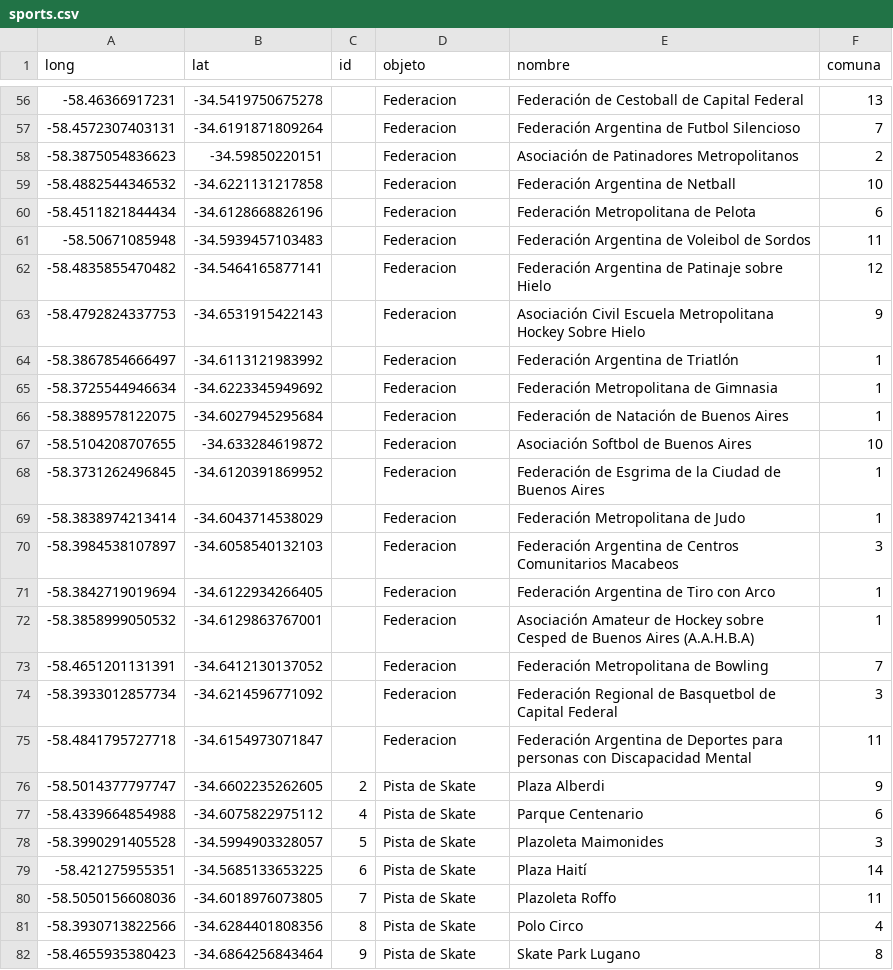
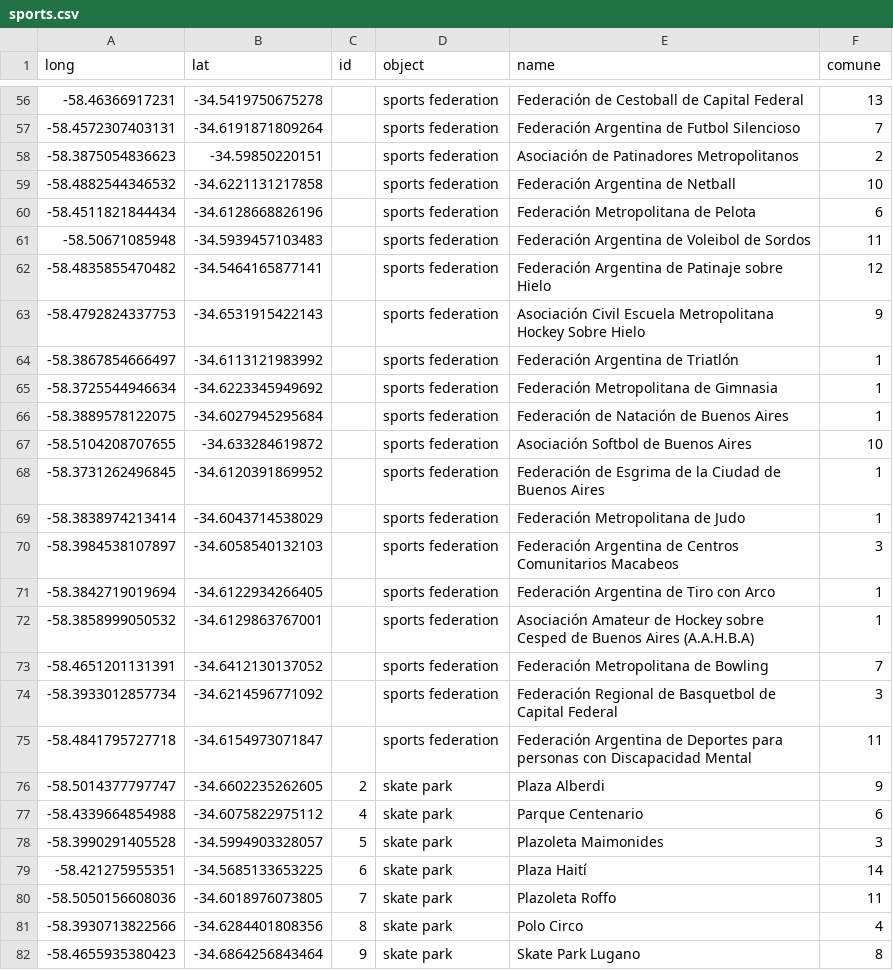
Before and after one commit to buenos-casa/data, a CSV file: Datasets/Completed Datasets/sports.csv, drawn as a sheet; only a part is shown, gaps mark what is left out; the diff covers the shown part only.

```diff
--- a/Datasets/Completed Datasets/sports.csv
+++ b/Datasets/Completed Datasets/sports.csv
@@ -1 +1 @@
-long,lat,id,objeto,nombre,comuna
+long,lat,id,object,name,comune
@@ -56,27 +56,27 @@ long,lat,id,objeto,nombre,comuna
--58.46366917231,-34.5419750675278,,Federacion,Federación de Cestoball de Capital Federal,13
--58.4572307403131,-34.6191871809264,,Federacion,Federación Argentina de Futbol Silencioso,7
--58.3875054836623,-34.59850220151,,Federacion,Asociación de Patinadores Metropolitanos,2
--58.4882544346532,-34.6221131217858,,Federacion,Federación Argentina de Netball,10
--58.4511821844434,-34.6128668826196,,Federacion,Federación Metropolitana de  Pelota,6
--58.50671085948,-34.5939457103483,,Federacion,Federación Argentina de Voleibol de Sordos,11
--58.4835855470482,-34.5464165877141,,Federacion,Federación Argentina de Patinaje sobre Hielo,12
--58.4792824337753,-34.6531915422143,,Federacion,Asociación Civil Escuela Metropolitana Hockey Sobre Hielo,9
--58.3867854666497,-34.6113121983992,,Federacion,Federación Argentina de Triatlón,1
--58.3725544946634,-34.6223345949692,,Federacion,Federación Metropolitana de Gimnasia,1
--58.3889578122075,-34.6027945295684,,Federacion,Federación de Natación de Buenos Aires,1
--58.5104208707655,-34.633284619872,,Federacion,Asociación Softbol de Buenos Aires,10
--58.3731262496845,-34.6120391869952,,Federacion,Federación de Esgrima de la Ciudad de Buenos Aires,1
--58.3838974213414,-34.6043714538029,,Federacion,Federación Metropolitana de Judo,1
--58.3984538107897,-34.6058540132103,,Federacion,Federación Argentina de Centros Comunitarios Macabeos,3
--58.3842719019694,-34.6122934266405,,Federacion,Federación Argentina de Tiro con Arco,1
--58.3858999050532,-34.6129863767001,,Federacion,Asociación Amateur de Hockey sobre Cesped de Buenos Aires (A.A.H.B.A),1
--58.4651201131391,-34.6412130137052,,Federacion,Federación Metropolitana de Bowling,7
--58.3933012857734,-34.6214596771092,,Federacion,Federación Regional de Basquetbol de Capital Federal,3
--58.4841795727718,-34.6154973071847,,Federacion,Federación Argentina de Deportes para personas con Discapacidad Mental,11
--58.5014377797747,-34.6602235262605,2,Pista de Skate,Plaza Alberdi,9
--58.4339664854988,-34.6075822975112,4,Pista de Skate,Parque Centenario,6
--58.3990291405528,-34.5994903328057,5,Pista de Skate,Plazoleta Maimonides,3
--58.421275955351,-34.5685133653225,6,Pista de Skate,Plaza Haití,14
--58.5050156608036,-34.6018976073805,7,Pista de Skate,Plazoleta Roffo,11
--58.3930713822566,-34.6284401808356,8,Pista de Skate,Polo Circo,4
--58.4655935380423,-34.6864256843464,9,Pista de Skate,Skate Park Lugano,8
+-58.46366917231,-34.5419750675278,,sports federation,Federación de Cestoball de Capital Federal,13
+-58.4572307403131,-34.6191871809264,,sports federation,Federación Argentina de Futbol Silencioso,7
+-58.3875054836623,-34.59850220151,,sports federation,Asociación de Patinadores Metropolitanos,2
+-58.4882544346532,-34.6221131217858,,sports federation,Federación Argentina de Netball,10
+-58.4511821844434,-34.6128668826196,,sports federation,Federación Metropolitana de  Pelota,6
+-58.50671085948,-34.5939457103483,,sports federation,Federación Argentina de Voleibol de Sordos,11
+-58.4835855470482,-34.5464165877141,,sports federation,Federación Argentina de Patinaje sobre Hielo,12
+-58.4792824337753,-34.6531915422143,,sports federation,Asociación Civil Escuela Metropolitana Hockey Sobre Hielo,9
+-58.3867854666497,-34.6113121983992,,sports federation,Federación Argentina de Triatlón,1
+-58.3725544946634,-34.6223345949692,,sports federation,Federación Metropolitana de Gimnasia,1
+-58.3889578122075,-34.6027945295684,,sports federation,Federación de Natación de Buenos Aires,1
+-58.5104208707655,-34.633284619872,,sports federation,Asociación Softbol de Buenos Aires,10
+-58.3731262496845,-34.6120391869952,,sports federation,Federación de Esgrima de la Ciudad de Buenos Aires,1
+-58.3838974213414,-34.6043714538029,,sports federation,Federación Metropolitana de Judo,1
+-58.3984538107897,-34.6058540132103,,sports federation,Federación Argentina de Centros Comunitarios Macabeos,3
+-58.3842719019694,-34.6122934266405,,sports federation,Federación Argentina de Tiro con Arco,1
+-58.3858999050532,-34.6129863767001,,sports federation,Asociación Amateur de Hockey sobre Cesped de Buenos Aires (A.A.H.B.A),1
+-58.4651201131391,-34.6412130137052,,sports federation,Federación Metropolitana de Bowling,7
+-58.3933012857734,-34.6214596771092,,sports federation,Federación Regional de Basquetbol de Capital Federal,3
+-58.4841795727718,-34.6154973071847,,sports federation,Federación Argentina de Deportes para personas con Discapacidad Mental,11
+-58.5014377797747,-34.6602235262605,2,skate park,Plaza Alberdi,9
+-58.4339664854988,-34.6075822975112,4,skate park,Parque Centenario,6
+-58.3990291405528,-34.5994903328057,5,skate park,Plazoleta Maimonides,3
+-58.421275955351,-34.5685133653225,6,skate park,Plaza Haití,14
+-58.5050156608036,-34.6018976073805,7,skate park,Plazoleta Roffo,11
+-58.3930713822566,-34.6284401808356,8,skate park,Polo Circo,4
+-58.4655935380423,-34.6864256843464,9,skate park,Skate Park Lugano,8
```
Also changed, not shown: 74 edited cells elsewhere in this file, Datasets/Completed Datasets/health.csv, Datasets/Completed Datasets/humanity.csv, 2 other files.
